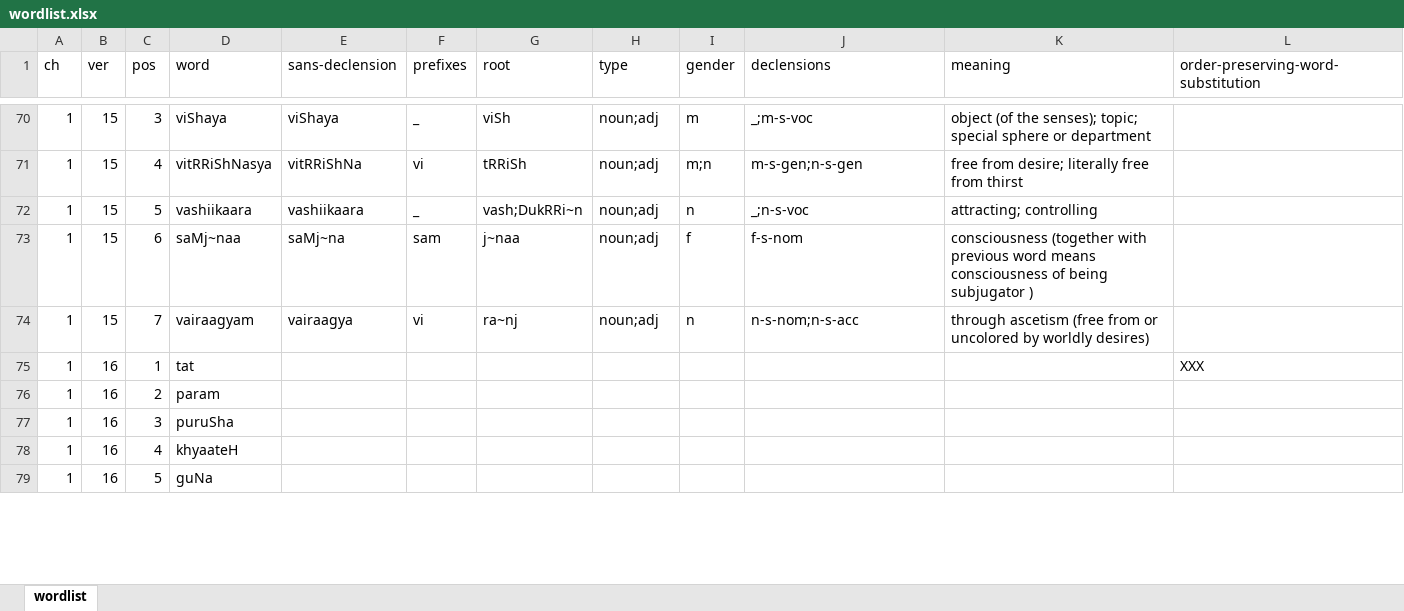
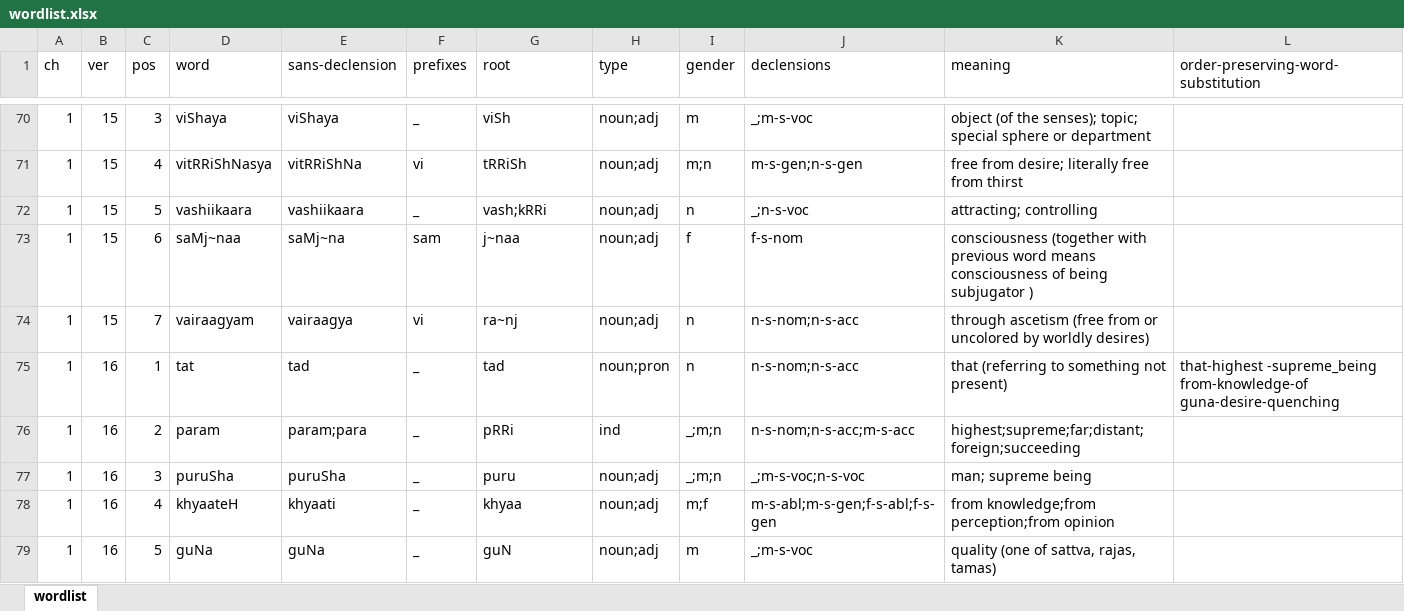
Before and after one commit to rajesh-krishnan/pys, an Excel workbook: wordlist.xlsx, sheet wordlist, drawn as a sheet; only a part is shown, gaps mark what is left out; values as stored, in another font and other column widths than the file's, no borders; the diff covers the shown part only; the diff names each change by its address in the sheet, - before the commit and + after, or states it on an @@ line.

Commit message:
more words

```diff
--- a/wordlist.xlsx (sheet wordlist)
+++ b/wordlist.xlsx (sheet wordlist)
-G72 (root): vash;DukRRi~n
+G72 (root): vash;kRRi
-E75 (sans-declension): (empty)
+E75 (sans-declension): tad
-F75:F79 (prefixes): (empty)
+F75:F79 (prefixes): _
-G75 (root): (empty)
+G75 (root): tad
-H75 (type): (empty)
+H75 (type): noun;pron
-I75 (gender): (empty)
+I75 (gender): n
-J75 (declensions): (empty)
+J75 (declensions): n-s-nom;n-s-acc
-K75 (meaning): (empty)
+K75 (meaning): that (referring to something not present)
-L75: XXX
+L75: that-highest -supreme_being from-knowledge-of guna-desire-quenching
-E76 (sans-declension): (empty)
+E76 (sans-declension): param;para
-G76 (root): (empty)
+G76 (root): pRRi
-H76 (type): (empty)
+H76 (type): ind
-I76:I77 (gender): (empty)
+I76:I77 (gender): _;m;n
-J76 (declensions): (empty)
+J76 (declensions): n-s-nom;n-s-acc;m-s-acc
-K76 (meaning): (empty)
+K76 (meaning): highest;supreme;far;distant;foreign;succeeding
-E77 (sans-declension): (empty)
+E77 (sans-declension): puruSha
-G77 (root): (empty)
+G77 (root): puru
-H77:H79 (type): (empty)
+H77:H79 (type): noun;adj
-J77 (declensions): (empty)
+J77 (declensions): _;m-s-voc;n-s-voc
-K77 (meaning): (empty)
+K77 (meaning): man; supreme being
-E78 (sans-declension): (empty)
+E78 (sans-declension): khyaati
-G78 (root): (empty)
+G78 (root): khyaa
-I78 (gender): (empty)
+I78 (gender): m;f
-J78 (declensions): (empty)
+J78 (declensions): m-s-abl;m-s-gen;f-s-abl;f-s-gen
-K78 (meaning): (empty)
+K78 (meaning): from knowledge;from perception;from opinion
-E79 (sans-declension): (empty)
+E79 (sans-declension): guNa
-G79 (root): (empty)
+G79 (root): guN
-I79 (gender): (empty)
+I79 (gender): m
-J79 (declensions): (empty)
+J79 (declensions): _;m-s-voc
-K79 (meaning): (empty)
+K79 (meaning): quality (one of sattva, rajas, tamas)
```
Also changed, not shown: 58 edited cells elsewhere in this sheet.
